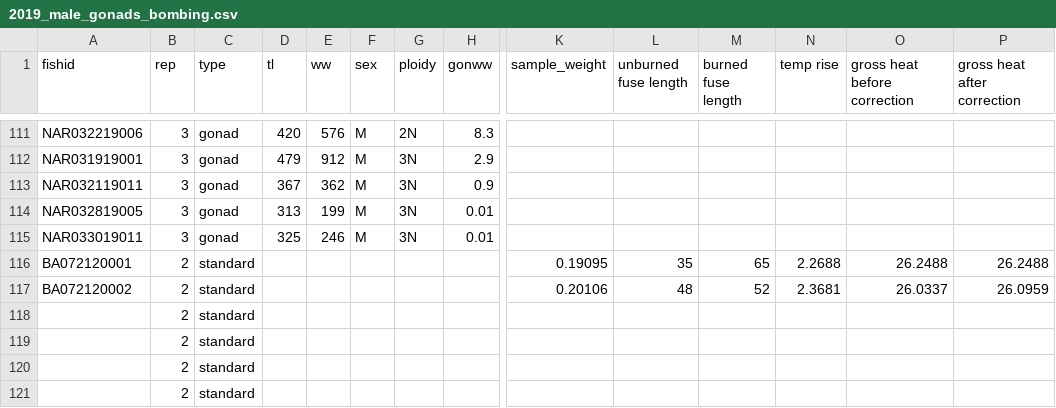
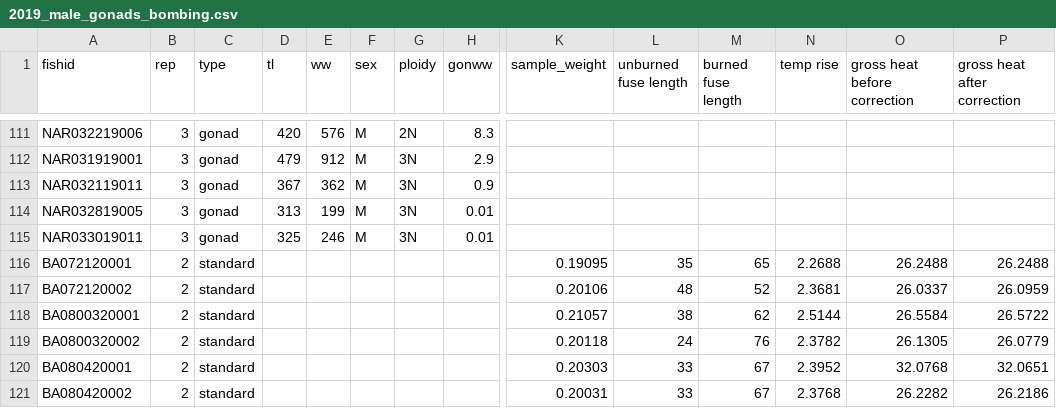
Before and after one commit to collinjfarrell/triploid-walleye-labwork, a CSV file: Data Entry/Calorimetry/Gonads/2019_male_gonads_bombing.csv, drawn as a sheet; only a part is shown, gaps mark what is left out; removed rows and columns are numbered as before the commit, all else as after; rows hold the shown columns only; the diff covers the shown part only; the diff names each change by its address in the sheet, - before the commit and + after, or states it on an @@ line.

Commit message:
Update 2019_male_gonads_bombing.csv

```diff
--- a/Data Entry/Calorimetry/Gonads/2019_male_gonads_bombing.csv
+++ b/Data Entry/Calorimetry/Gonads/2019_male_gonads_bombing.csv
-row 118:  | 2 | standard
-row 119:  | 2 | standard
-row 120:  | 2 | standard
-row 121:  | 2 | standard
+row 118: BA0800320001 | 2 | standard |  |  |  |  |  | 0.21057 | 38 | 62 | 2.5144 | 26.5584 | 26.5722
+row 119: BA0800320002 | 2 | standard |  |  |  |  |  | 0.20118 | 24 | 76 | 2.3782 | 26.1305 | 26.0779
+row 120: BA080420001 | 2 | standard |  |  |  |  |  | 0.20303 | 33 | 67 | 2.3952 | 32.0768 | 32.0651
+row 121: BA080420002 | 2 | standard |  |  |  |  |  | 0.20031 | 33 | 67 | 2.3768 | 26.2282 | 26.2186
```
Also changed, not shown: 42 edited cells elsewhere in this file.
